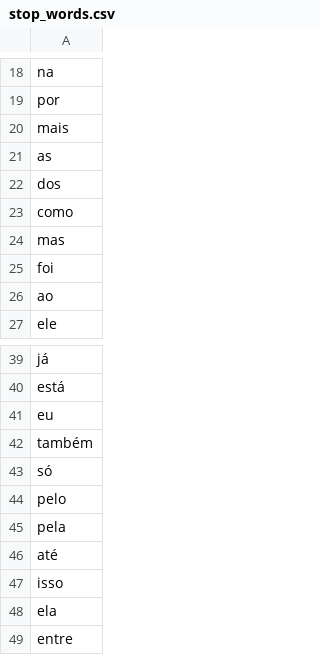
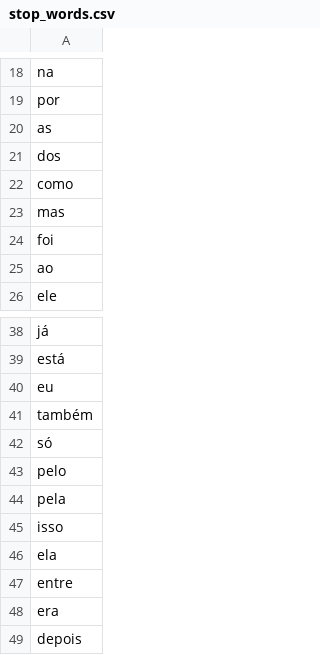
Before and after one commit to beatrizalbiero/chatbot, a CSV file: stop_words.csv, drawn as a sheet; only a part is shown, gaps mark what is left out; the shorter side is filled out with more unchanged rows.

```diff
--- a/stop_words.csv
+++ b/stop_words.csv
@@ -19,3 +19,2 @@ na
 por
-mais
 as
@@ -45,3 +44,2 @@ pelo
 pela
-até
 isso
```
Also changed, not shown: 7 other files.
